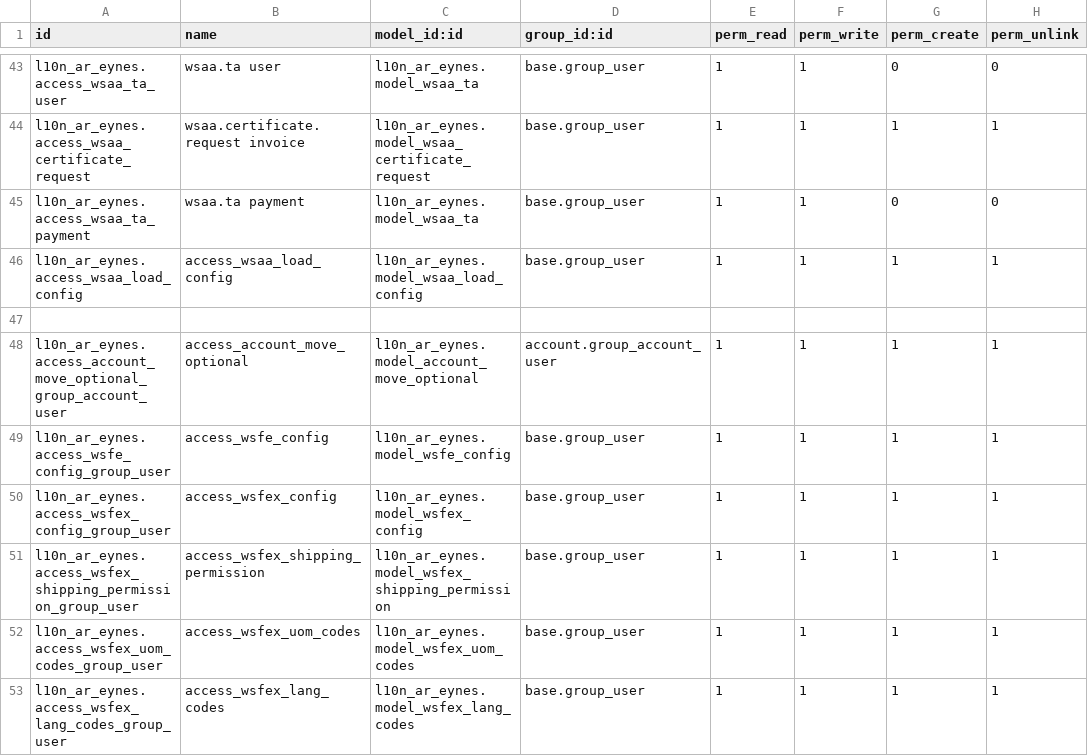
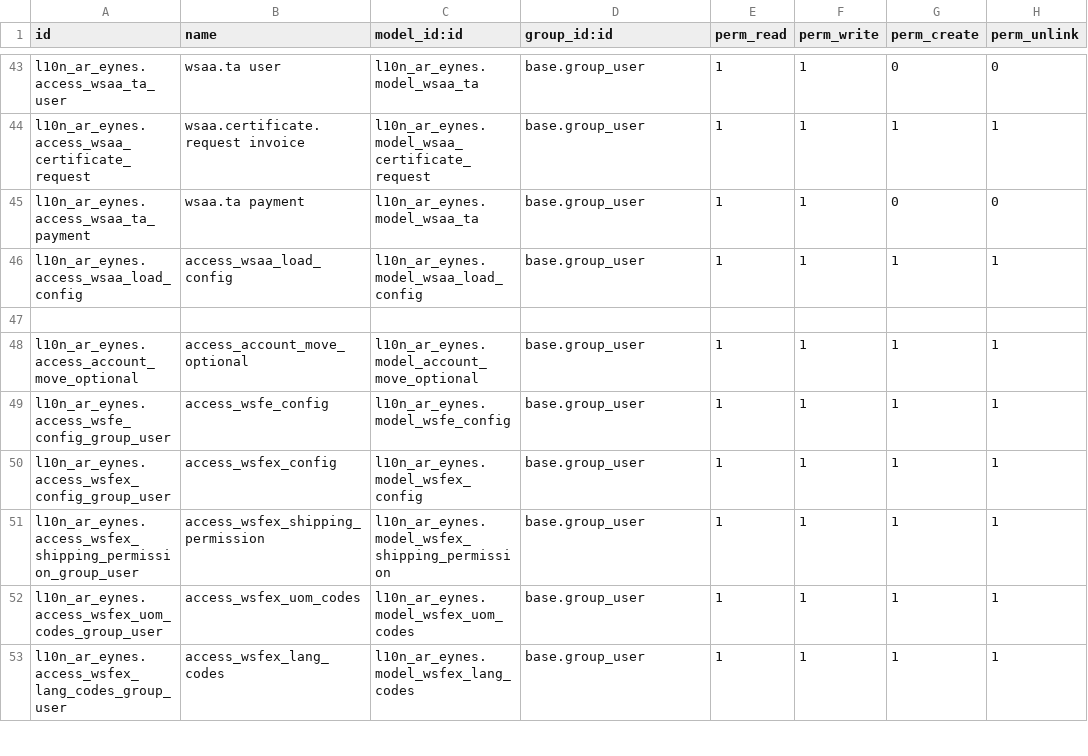
Before and after one commit to SantiagoGariboldiLario/l10n_ar_eynes, a CSV file: l10n_ar_eynes/security/ir.model.access.csv, drawn as a sheet; only a part is shown, gaps mark what is left out.

Commit message:
[T3209] FIX permissions to account.move.optional

```diff
--- a/l10n_ar_eynes/security/ir.model.access.csv
+++ b/l10n_ar_eynes/security/ir.model.access.csv
@@ -47,3 +47,3 @@ l10n_ar_eynes.access_wsaa_load_config,access_wsaa_load_config,l10n_ar_eynes.mode
 
-l10n_ar_eynes.access_account_move_optional_group_account_user,access_account_move_optional,l10n_ar_eynes.model_account_move_optional,account.group_account_user,1,1,1,1
+l10n_ar_eynes.access_account_move_optional,access_account_move_optional,l10n_ar_eynes.model_account_move_optional,base.group_user,1,1,1,1
 l10n_ar_eynes.access_wsfe_config_group_user,access_wsfe_config,l10n_ar_eynes.model_wsfe_config,base.group_user,1,1,1,1
```
